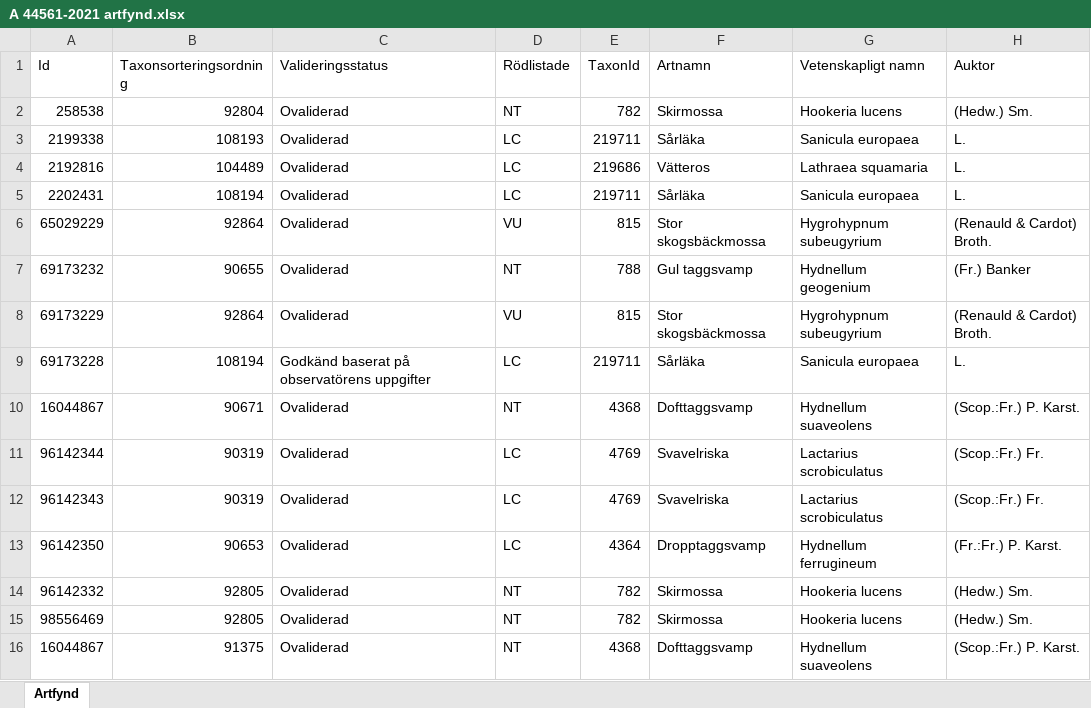
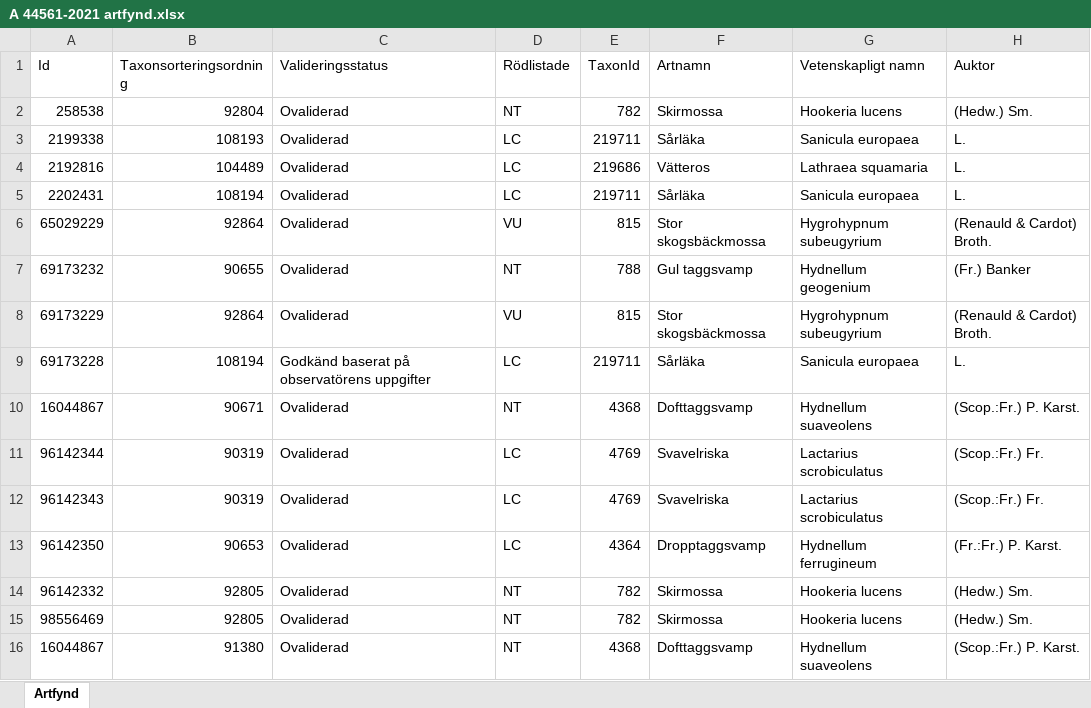
Before and after one commit to klasma/Logging_1439, an Excel workbook: artfynd/A 44561-2021 artfynd.xlsx, sheet Artfynd, drawn as a sheet; only a part is shown; values as stored, in another font and other column widths than the file's, no borders; the diff names each change by its address in the sheet, - before the commit and + after, or states it on an @@ line.

```diff
--- a/artfynd/A 44561-2021 artfynd.xlsx (sheet Artfynd)
+++ b/artfynd/A 44561-2021 artfynd.xlsx (sheet Artfynd)
-B16 (Taxonsorteringsordning): 91375
+B16 (Taxonsorteringsordning): 91380
```
Also changed, not shown: artfynd/A 12851-2020 artfynd.xlsx, artfynd/A 36645-2023 artfynd.xlsx, 50 other files.
